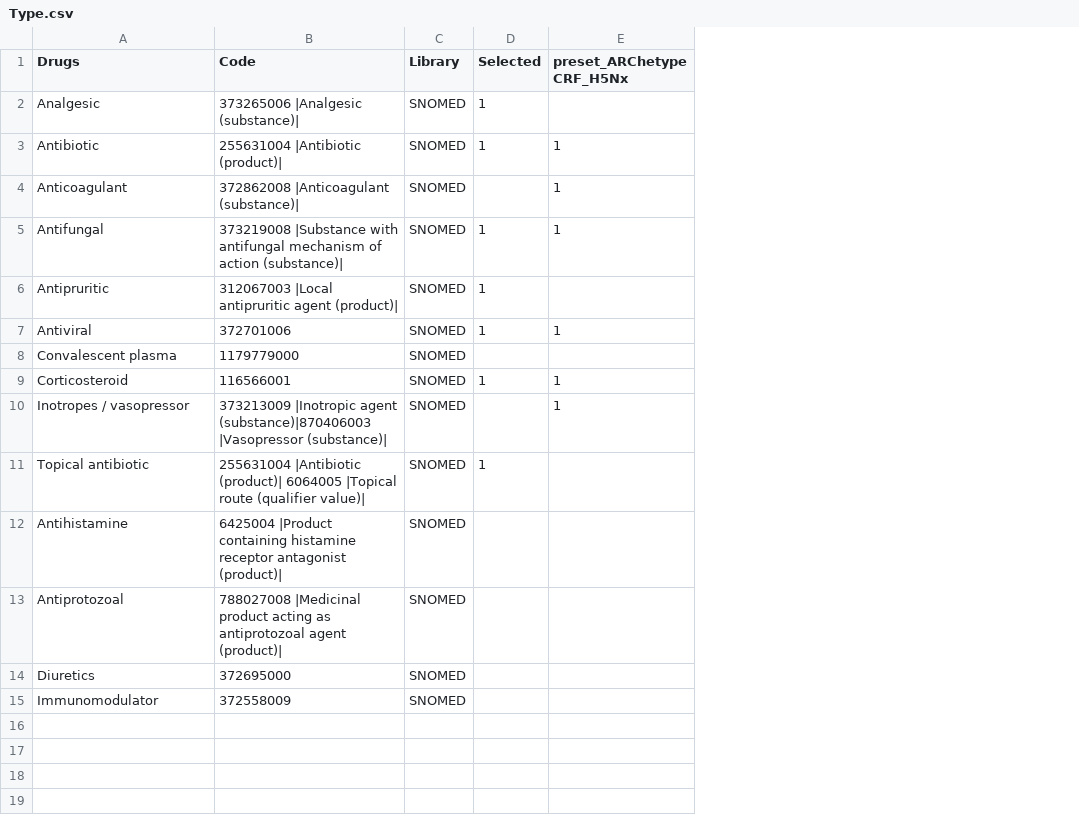
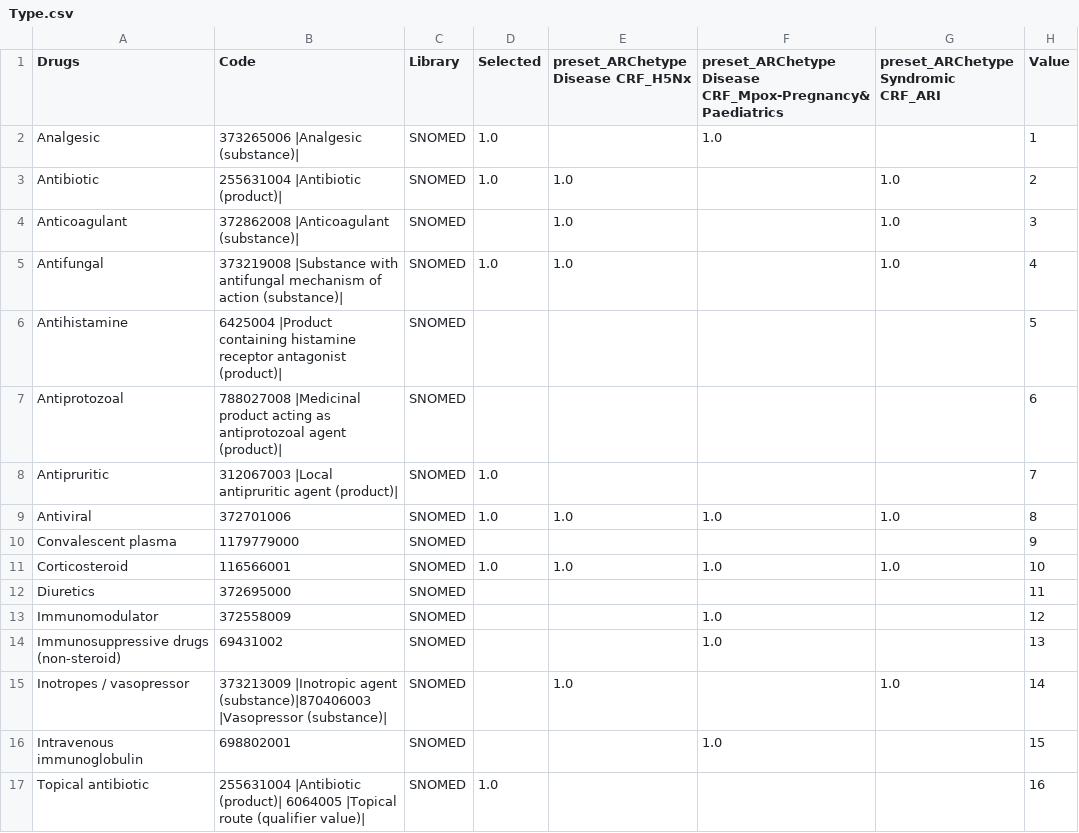
Before and after one commit to ISARICResearch/ARC, a CSV file: Lists/drugs/Type.csv, drawn as a sheet; removed rows and columns are numbered as before the commit, all else as after; the diff names each change by its address in the sheet, - before the commit and + after, or states it on an @@ line.

```diff
--- a/Lists/drugs/Type.csv
+++ b/Lists/drugs/Type.csv
-column E (preset_ARChetype CRF_H5Nx), rows 3-5: all 1
+column E, rows 1-5: preset_ARChetype Disease CRF_H5Nx |  | 1.0 | 1.0 | 1.0
+column F, rows 1-2: preset_ARChetype Disease CRF_Mpox-Pregnancy&Paediatrics | 1.0; row 13: 1.0
+column G, rows 1-5: preset_ARChetype Syndromic CRF_ARI |  | 1.0 | 1.0 | 1.0
+column H (Value), rows 2-7: 1 | 2 | 3 | 4 | 5 | 6; rows 12-13: 11 | 12
-D2:D3 (Selected): 1
+D2:D3 (Selected): 1.0
-D5 (Selected): 1
+D5 (Selected): 1.0
-row 6: Antipruritic | 312067003 |Local antipruritic agent (product)| | SNOMED | 1
-row 7: Antiviral | 372701006 | SNOMED | 1 | 1
-row 9: Corticosteroid | 116566001 | SNOMED | 1 | 1
-row 11: Topical antibiotic | 255631004 |Antibiotic (product)| 6064005 |Topical route (qualifier value)| | SNOMED | 1
+row 8: Antipruritic | 312067003 |Local antipruritic agent (product)| | SNOMED | 1.0 |  |  |  | 7
+row 9: Antiviral | 372701006 | SNOMED | 1.0 | 1.0 | 1.0 | 1.0 | 8
@@ row 8 moved to row 10: Convalescent plasma @@
+row 11: Corticosteroid | 116566001 | SNOMED | 1.0 | 1.0 | 1.0 | 1.0 | 10
+row 14: Immunosuppressive drugs (non-steroid) | 69431002 | SNOMED |  |  | 1.0 |  | 13
@@ row 10 moved to row 15: Inotropes / vasopressor @@
+row 16: Intravenous immunoglobulin | 698802001 | SNOMED |  |  | 1.0 |  | 15
+row 17: Topical antibiotic | 255631004 |Antibiotic (product)| 6064005 |Topical route (qualifier value)| | SNOMED | 1.0 |  |  |  | 16
```
Also changed, not shown: Lists/drugs/Antibiotics.csv, Lists/drugs/Antiviral.csv, 24 other files.
